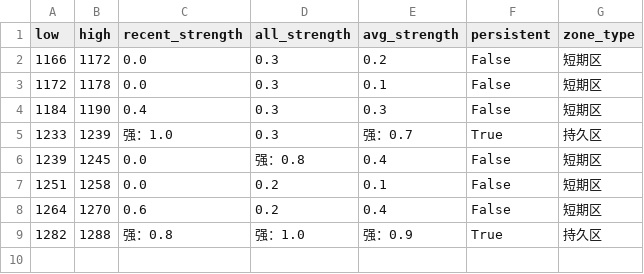
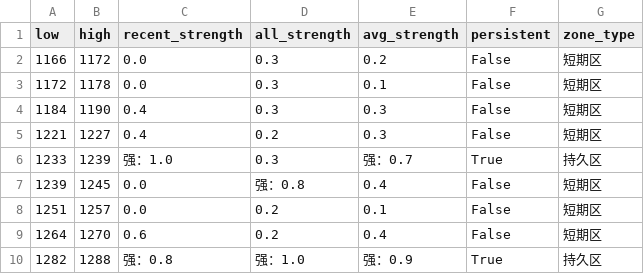
Before and after one commit to CMUJIN/trading, a CSV file: docs/JM2601/JM2601_chipzones_hybrid.csv, drawn as a sheet.

```diff
--- a/docs/JM2601/JM2601_chipzones_hybrid.csv
+++ b/docs/JM2601/JM2601_chipzones_hybrid.csv
@@ -4,5 +4,6 @@
 1184,1190,0.4,0.3,0.3,False,短期区
+1221,1227,0.4,0.2,0.3,False,短期区
 1233,1239,强：1.0,0.3,强：0.7,True,持久区
 1239,1245,0.0,强：0.8,0.4,False,短期区
-1251,1258,0.0,0.2,0.1,False,短期区
+1251,1257,0.0,0.2,0.1,False,短期区
 1264,1270,0.6,0.2,0.4,False,短期区
```
Also changed, not shown: 2 other files.
